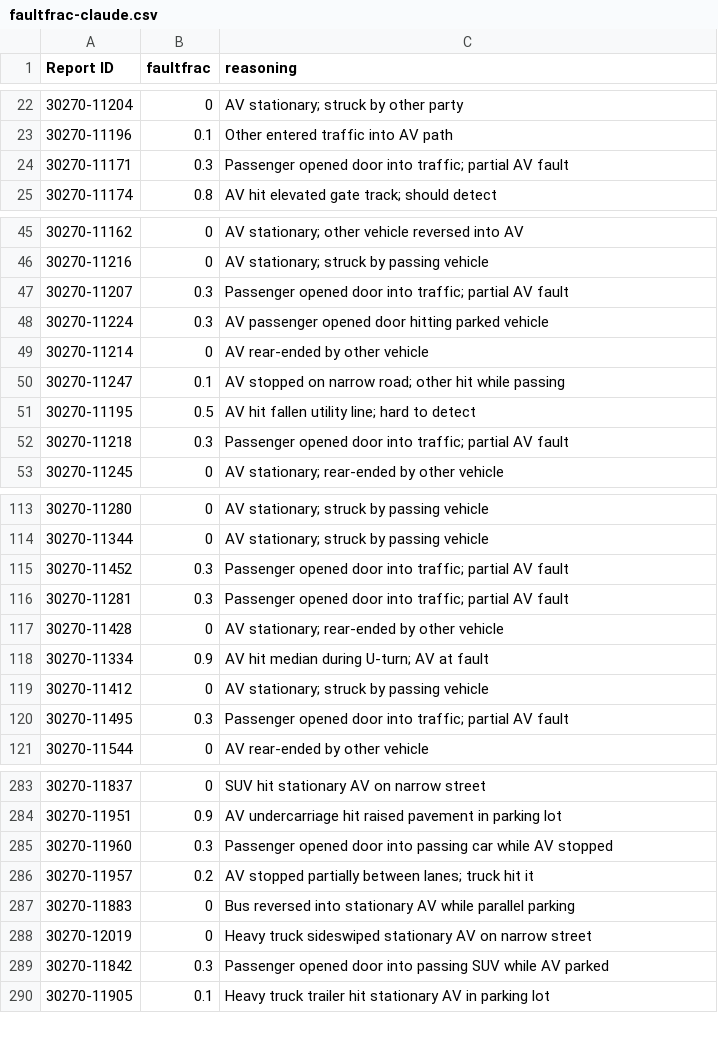
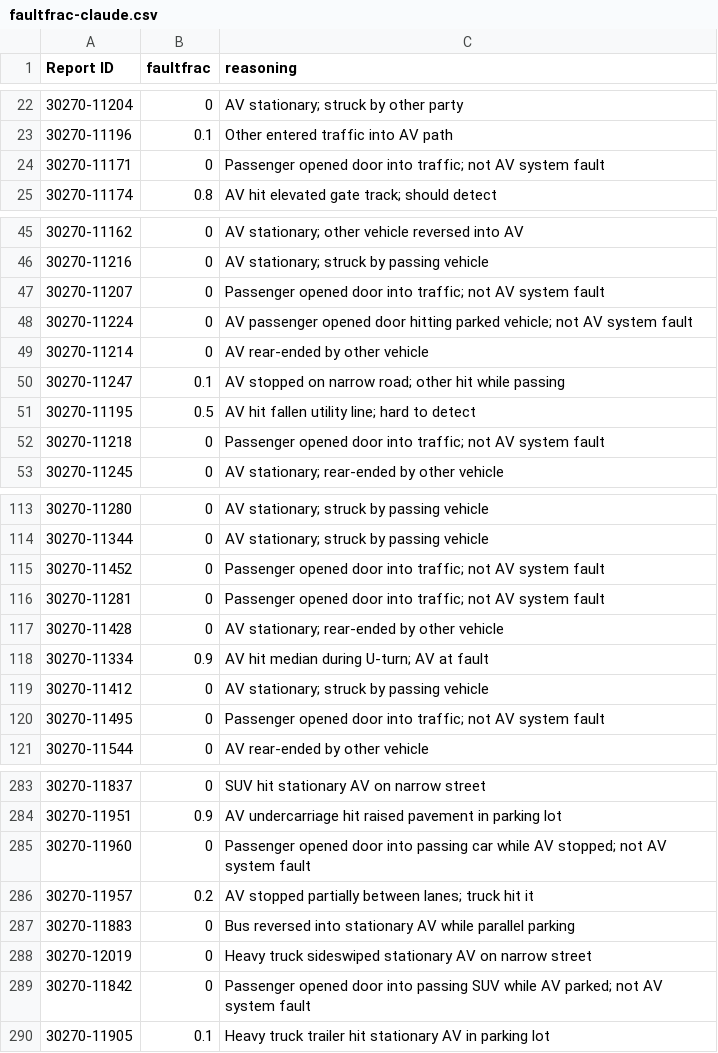
Before and after one commit to dreeves/crashla, a CSV file: faultfrac-claude.csv, drawn as a sheet; only a part is shown, gaps mark what is left out; the diff covers the shown part only.

Commit message:
Update faults

```diff
--- a/faultfrac-claude.csv
+++ b/faultfrac-claude.csv
@@ -23,3 +23,3 @@ Report ID,faultfrac,reasoning
 30270-11196,0.1,Other entered traffic into AV path
-30270-11171,0.3,Passenger opened door into traffic; partial AV fault
+30270-11171,0,Passenger opened door into traffic; not AV system fault
 30270-11174,0.8,AV hit elevated gate track; should detect
@@ -46,4 +46,4 @@ Report ID,faultfrac,reasoning
 30270-11216,0,AV stationary; struck by passing vehicle
-30270-11207,0.3,Passenger opened door into traffic; partial AV fault
-30270-11224,0.3,AV passenger opened door hitting parked vehicle
+30270-11207,0,Passenger opened door into traffic; not AV system fault
+30270-11224,0,AV passenger opened door hitting parked vehicle; not AV system fault
 30270-11214,0,AV rear-ended by other vehicle
@@ -51,3 +51,3 @@ Report ID,faultfrac,reasoning
 30270-11195,0.5,AV hit fallen utility line; hard to detect
-30270-11218,0.3,Passenger opened door into traffic; partial AV fault
+30270-11218,0,Passenger opened door into traffic; not AV system fault
 30270-11245,0,AV stationary; rear-ended by other vehicle
@@ -114,4 +114,4 @@ Report ID,faultfrac,reasoning
 30270-11344,0,AV stationary; struck by passing vehicle
-30270-11452,0.3,Passenger opened door into traffic; partial AV fault
-30270-11281,0.3,Passenger opened door into traffic; partial AV fault
+30270-11452,0,Passenger opened door into traffic; not AV system fault
+30270-11281,0,Passenger opened door into traffic; not AV system fault
 30270-11428,0,AV stationary; rear-ended by other vehicle
@@ -119,3 +119,3 @@ Report ID,faultfrac,reasoning
 30270-11412,0,AV stationary; struck by passing vehicle
-30270-11495,0.3,Passenger opened door into traffic; partial AV fault
+30270-11495,0,Passenger opened door into traffic; not AV system fault
 30270-11544,0,AV rear-ended by other vehicle
@@ -284,3 +284,3 @@ Report ID,faultfrac,reasoning
 30270-11951,0.9,AV undercarriage hit raised pavement in parking lot
-30270-11960,0.3,Passenger opened door into passing car while AV stopped
+30270-11960,0,Passenger opened door into passing car while AV stopped; not AV system fault
 30270-11957,0.2,AV stopped partially between lanes; truck hit it
@@ -288,3 +288,3 @@ Report ID,faultfrac,reasoning
 30270-12019,0,Heavy truck sideswiped stationary AV on narrow street
-30270-11842,0.3,Passenger opened door into passing SUV while AV parked
+30270-11842,0,Passenger opened door into passing SUV while AV parked; not AV system fault
 30270-11905,0.1,Heavy truck trailer hit stationary AV in parking lot
```
Also changed, not shown: 22 edited cells elsewhere in this file, faultfrac-codex.csv, faultfrac-gemini.csv, 1 other file.
